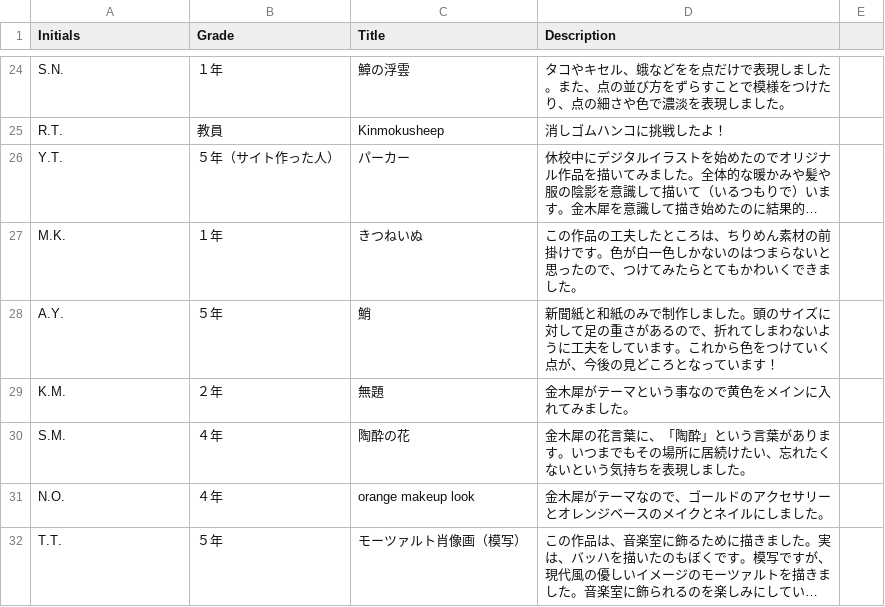
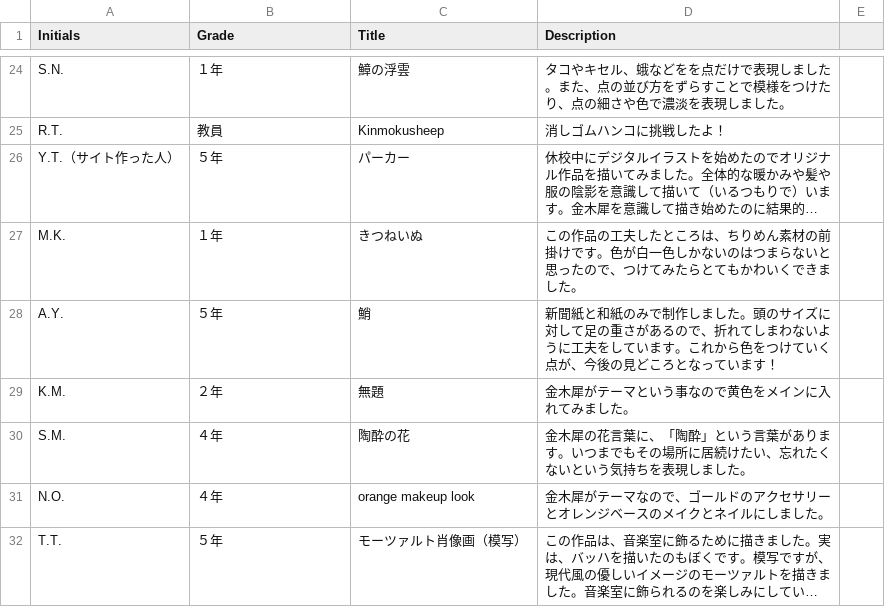
Before and after one commit to tguissartclub/test2, a CSV file: index.csv, drawn as a sheet; only a part is shown, gaps mark what is left out; long unchanged cells end in …; the diff names each change by its address in the sheet, - before the commit and + after, or states it on an @@ line.

Commit message:
Update index.csv

```diff
--- a/index.csv
+++ b/index.csv
-A26 (Initials): Y.T.
+A26 (Initials): Y.T.（サイト作った人）
-B26 (Grade): ５年（サイト作った人）
+B26 (Grade): ５年
```
